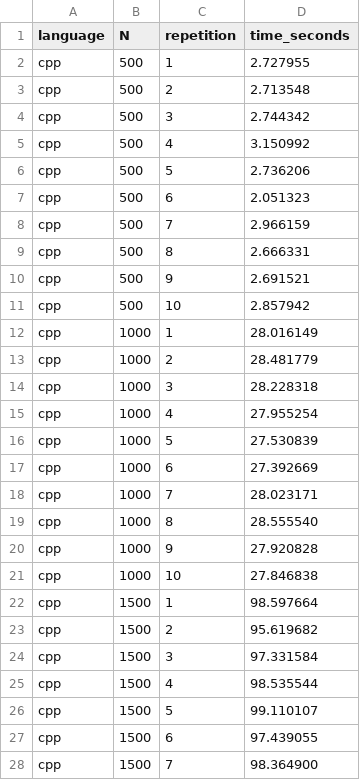
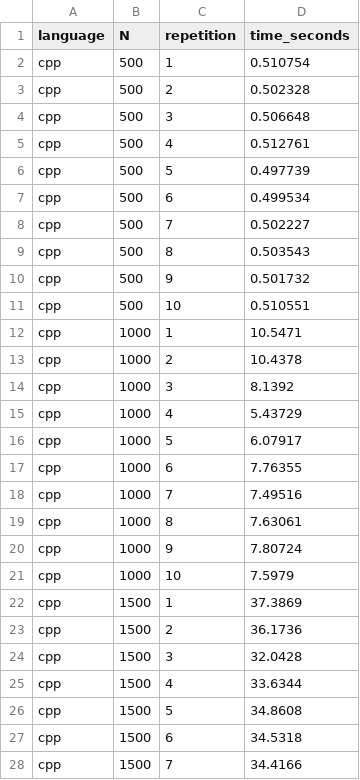
Before and after one commit to jffp-alt/matrix-benchmark, a CSV file: results/benchmark.csv, drawn as a sheet; only a part is shown; the diff covers the shown part only.

Commit message:
Update results with Windows experiment data
Replace benchmark CSVs and regenerate all charts and statistical
analysis from experiment run on Windows (Docker + Snakemake pipeline).

```diff
--- a/results/benchmark.csv
+++ b/results/benchmark.csv
@@ -1,28 +1,28 @@
 language,N,repetition,time_seconds
-cpp,500,1,2.727955
-cpp,500,2,2.713548
-cpp,500,3,2.744342
-cpp,500,4,3.150992
-cpp,500,5,2.736206
-cpp,500,6,2.051323
-cpp,500,7,2.966159
-cpp,500,8,2.666331
-cpp,500,9,2.691521
-cpp,500,10,2.857942
-cpp,1000,1,28.016149
-cpp,1000,2,28.481779
-cpp,1000,3,28.228318
-cpp,1000,4,27.955254
-cpp,1000,5,27.530839
-cpp,1000,6,27.392669
-cpp,1000,7,28.023171
-cpp,1000,8,28.555540
-cpp,1000,9,27.920828
-cpp,1000,10,27.846838
-cpp,1500,1,98.597664
-cpp,1500,2,95.619682
-cpp,1500,3,97.331584
-cpp,1500,4,98.535544
-cpp,1500,5,99.110107
-cpp,1500,6,97.439055
-cpp,1500,7,98.364900
+cpp,500,1,0.510754
+cpp,500,2,0.502328
+cpp,500,3,0.506648
+cpp,500,4,0.512761
+cpp,500,5,0.497739
+cpp,500,6,0.499534
+cpp,500,7,0.502227
+cpp,500,8,0.503543
+cpp,500,9,0.501732
+cpp,500,10,0.510551
+cpp,1000,1,10.5471
+cpp,1000,2,10.4378
+cpp,1000,3,8.1392
+cpp,1000,4,5.43729
+cpp,1000,5,6.07917
+cpp,1000,6,7.76355
+cpp,1000,7,7.49516
+cpp,1000,8,7.63061
+cpp,1000,9,7.80724
+cpp,1000,10,7.5979
+cpp,1500,1,37.3869
+cpp,1500,2,36.1736
+cpp,1500,3,32.0428
+cpp,1500,4,33.6344
+cpp,1500,5,34.8608
+cpp,1500,6,34.5318
+cpp,1500,7,34.4166
```
Also changed, not shown: 93 edited cells elsewhere in this file, results/cpp.csv, results/descriptive_stats.csv, 12 other files.
